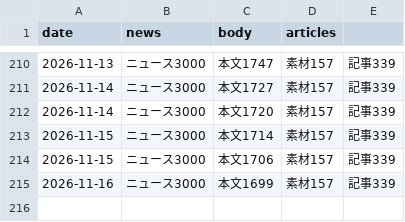
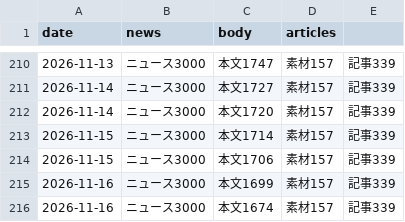
Before and after one commit to jojikoj/AIoni, a TSV file: data/daily_stats.tsv, drawn as a sheet; only a part is shown, gaps mark what is left out; the diff names each change by its address in the sheet, - before the commit and + after, or states it on an @@ line.

Commit message:
日次収集: ニュース・論文データを更新（2026-11-16）

```diff
--- a/data/daily_stats.tsv
+++ b/data/daily_stats.tsv
+row 216: 2026-11-16 | ニュース3000 | 本文1674 | 素材157 | 記事339
```
Also changed, not shown: data/gsc_history.tsv, data/gsc_sections.tsv, 4 other files.
